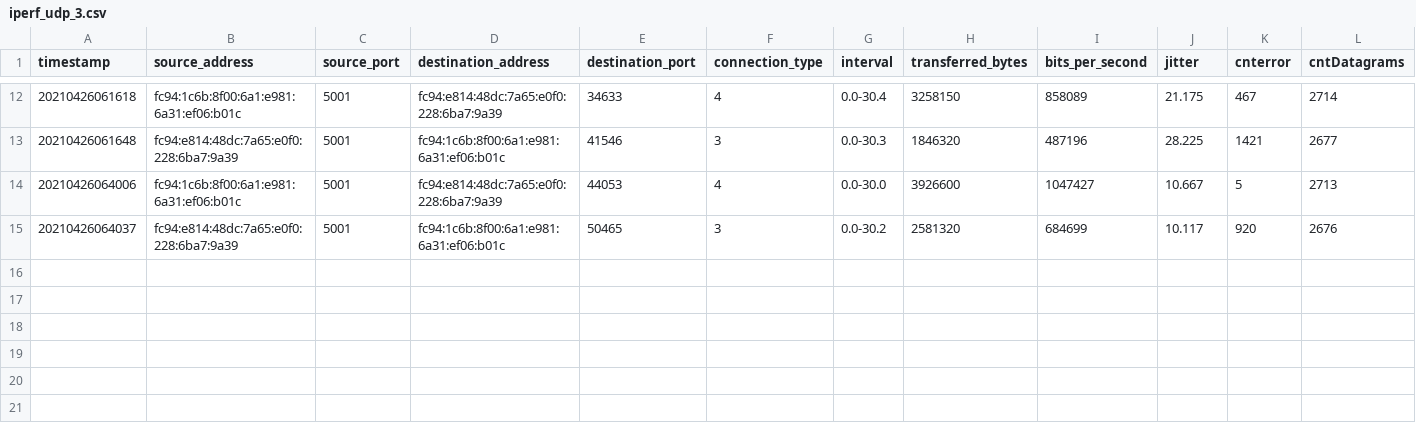
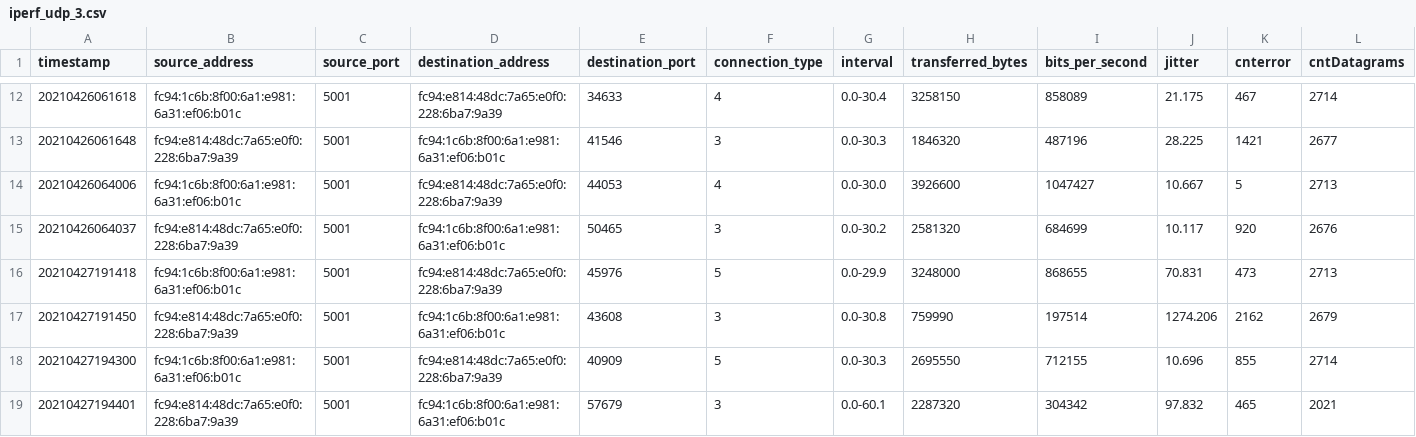
Before and after one commit to pmessan/network-testing-project, a CSV file: test-results/Ghana/iperf_udp_test/iperf_udp_3.csv, drawn as a sheet; only a part is shown, gaps mark what is left out; rows hold the shown columns only; the diff names each change by its address in the sheet, - before the commit and + after, or states it on an @@ line.

```diff
--- a/test-results/Ghana/iperf_udp_test/iperf_udp_3.csv
+++ b/test-results/Ghana/iperf_udp_test/iperf_udp_3.csv
+row 16: 20210427191418 | fc94:1c6b:8f00:6a1:e981:6a31:ef06:b01c | 5001 | fc94:e814:48dc:7a65:e0f0:228:6ba7:9a39 | 45976 | 5 | 0.0-29.9 | 3248000 | 868655 | 70.831 | 473 | 2713
+row 17: 20210427191450 | fc94:e814:48dc:7a65:e0f0:228:6ba7:9a39 | 5001 | fc94:1c6b:8f00:6a1:e981:6a31:ef06:b01c | 43608 | 3 | 0.0-30.8 | 759990 | 197514 | 1274.206 | 2162 | 2679
+row 18: 20210427194300 | fc94:1c6b:8f00:6a1:e981:6a31:ef06:b01c | 5001 | fc94:e814:48dc:7a65:e0f0:228:6ba7:9a39 | 40909 | 5 | 0.0-30.3 | 2695550 | 712155 | 10.696 | 855 | 2714
+row 19: 20210427194401 | fc94:e814:48dc:7a65:e0f0:228:6ba7:9a39 | 5001 | fc94:1c6b:8f00:6a1:e981:6a31:ef06:b01c | 57679 | 3 | 0.0-60.1 | 2287320 | 304342 | 97.832 | 465 | 2021
```
Also changed, not shown: test-results/Ghana/iperf_udp_test/iperf_udp_1.csv, test-results/Ghana/ping_test/ping_test_1.csv, 20 other files.
